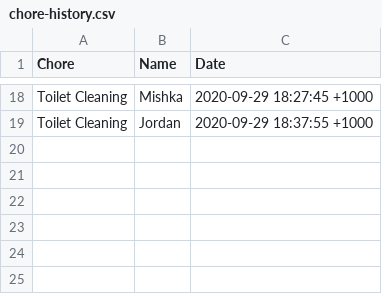
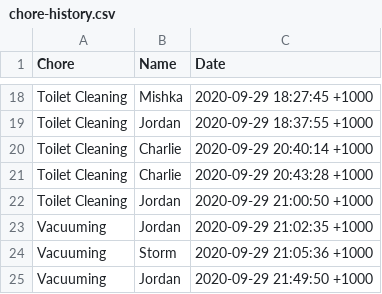
Before and after one commit to kingjbradz/JordanBradley_T1A3, a CSV file: src/chore-history.csv, drawn as a sheet; only a part is shown, gaps mark what is left out; the diff names each change by its address in the sheet, - before the commit and + after, or states it on an @@ line.

```diff
--- a/src/chore-history.csv
+++ b/src/chore-history.csv
+row 20: Toilet Cleaning | Charlie | 2020-09-29 20:40:14 +1000
+row 21: Toilet Cleaning | Charlie | 2020-09-29 20:43:28 +1000
+row 22: Toilet Cleaning | Jordan | 2020-09-29 21:00:50 +1000
+row 23: Vacuuming | Jordan | 2020-09-29 21:02:35 +1000
+row 24: Vacuuming | Storm | 2020-09-29 21:05:36 +1000
+row 25: Vacuuming | Jordan | 2020-09-29 21:49:50 +1000
```
Also changed, not shown: 4 other files.
